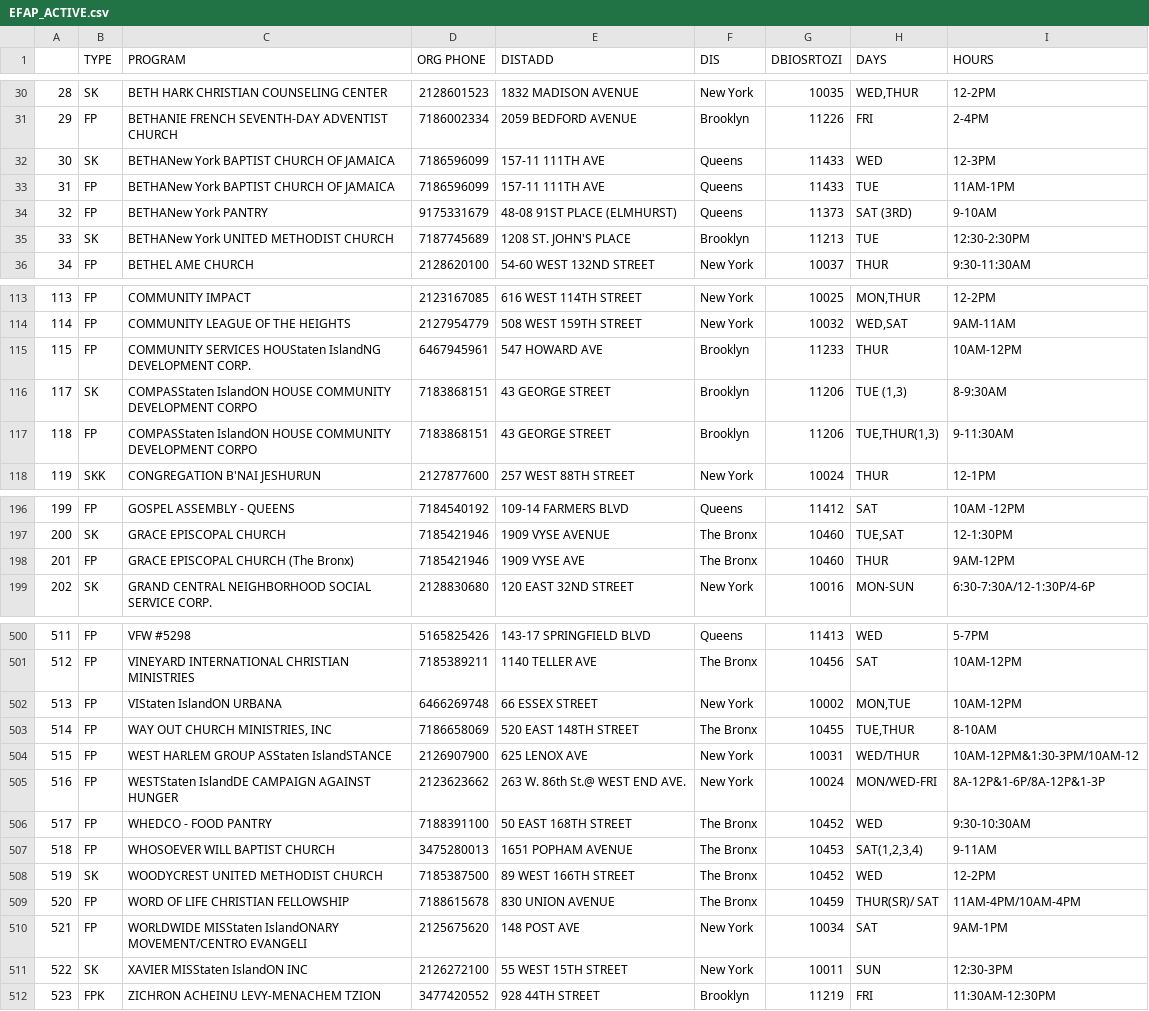
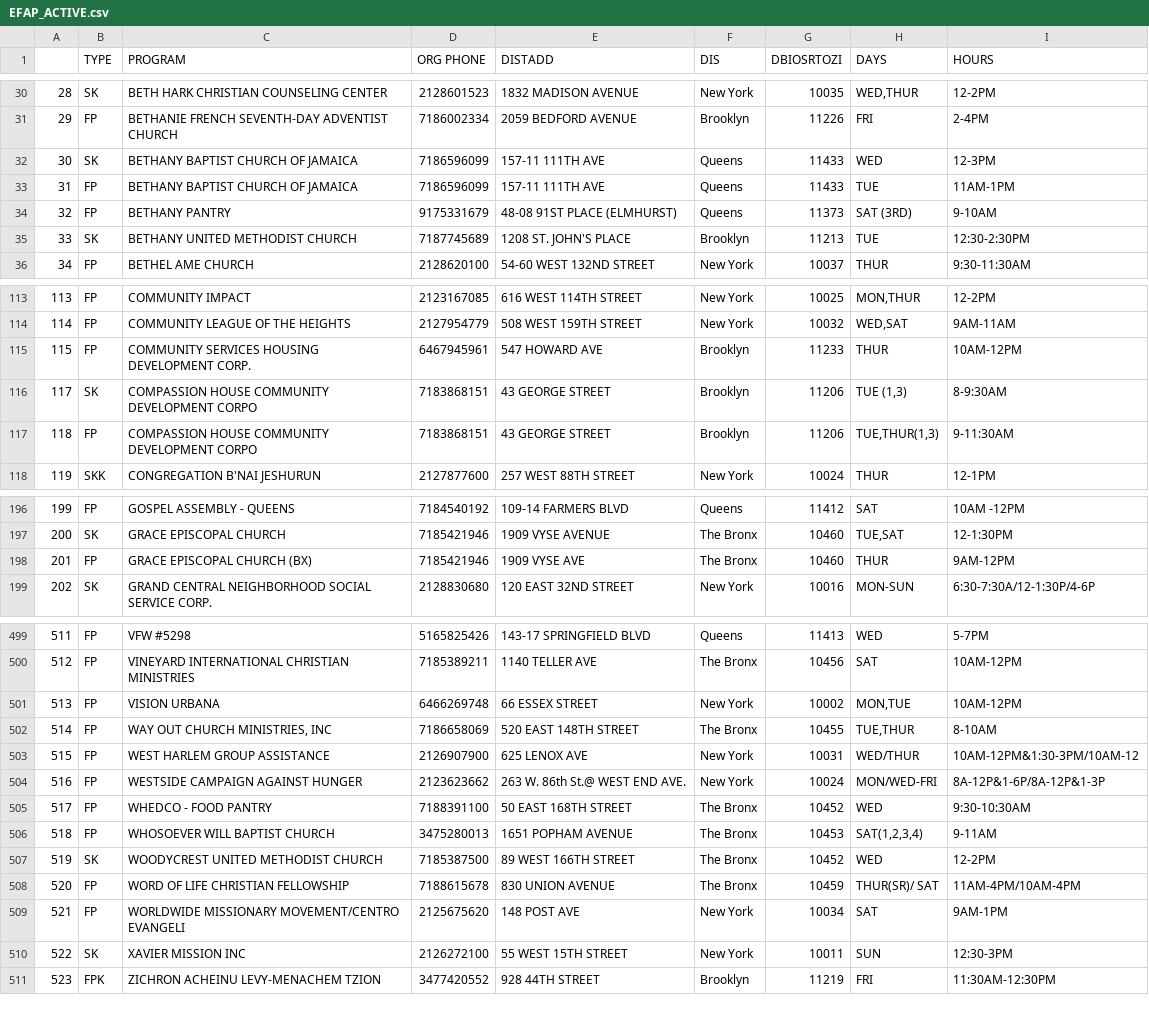
Before and after one commit to hacker-alliance/foodfinder, a CSV file: dataset/EFAP_ACTIVE.csv, drawn as a sheet; only a part is shown, gaps mark what is left out; the diff covers the shown part only.

```diff
--- a/dataset/EFAP_ACTIVE.csv
+++ b/dataset/EFAP_ACTIVE.csv
@@ -31,6 +31,6 @@
 29,FP,BETHANIE FRENCH SEVENTH-DAY ADVENTIST CHURCH,7186002334,2059 BEDFORD AVENUE,Brooklyn,11226,FRI,2-4PM
-30,SK,BETHANew York BAPTIST CHURCH OF JAMAICA,7186596099,157-11 111TH AVE,Queens,11433,WED,12-3PM
-31,FP,BETHANew York BAPTIST CHURCH OF JAMAICA,7186596099,157-11 111TH AVE,Queens,11433,TUE,11AM-1PM
-32,FP,BETHANew York PANTRY,9175331679,48-08 91ST PLACE (ELMHURST),Queens,11373,SAT (3RD),9-10AM
-33,SK,BETHANew York UNITED METHODIST CHURCH,7187745689,1208 ST. JOHN'S PLACE,Brooklyn,11213,TUE,12:30-2:30PM
+30,SK,BETHANY BAPTIST CHURCH OF JAMAICA,7186596099,157-11 111TH AVE,Queens,11433,WED,12-3PM
+31,FP,BETHANY BAPTIST CHURCH OF JAMAICA,7186596099,157-11 111TH AVE,Queens,11433,TUE,11AM-1PM
+32,FP,BETHANY PANTRY,9175331679,48-08 91ST PLACE (ELMHURST),Queens,11373,SAT (3RD),9-10AM
+33,SK,BETHANY UNITED METHODIST CHURCH,7187745689,1208 ST. JOHN'S PLACE,Brooklyn,11213,TUE,12:30-2:30PM
 34,FP,BETHEL AME CHURCH,2128620100,54-60 WEST 132ND STREET,New York,10037,THUR,9:30-11:30AM
@@ -114,5 +114,5 @@
 114,FP,COMMUNITY LEAGUE OF THE HEIGHTS,2127954779,508 WEST 159TH STREET,New York,10032,"WED,SAT",9AM-11AM
-115,FP,COMMUNITY SERVICES HOUStaten IslandNG DEVELOPMENT CORP.,6467945961,547 HOWARD AVE,Brooklyn,11233,THUR,10AM-12PM
-117,SK,COMPASStaten IslandON HOUSE COMMUNITY DEVELOPMENT CORPO,7183868151,43 GEORGE STREET,Brooklyn,11206,"TUE (1,3)",8-9:30AM
-118,FP,COMPASStaten IslandON HOUSE COMMUNITY DEVELOPMENT CORPO,7183868151,43 GEORGE STREET,Brooklyn,11206,"TUE,THUR(1,3)",9-11:30AM
+115,FP,COMMUNITY SERVICES HOUSING DEVELOPMENT CORP.,6467945961,547 HOWARD AVE,Brooklyn,11233,THUR,10AM-12PM
+117,SK,COMPASSION HOUSE COMMUNITY DEVELOPMENT CORPO,7183868151,43 GEORGE STREET,Brooklyn,11206,"TUE (1,3)",8-9:30AM
+118,FP,COMPASSION HOUSE COMMUNITY DEVELOPMENT CORPO,7183868151,43 GEORGE STREET,Brooklyn,11206,"TUE,THUR(1,3)",9-11:30AM
 119,SKK,CONGREGATION B'NAI JESHURUN,2127877600,257 WEST 88TH STREET,New York,10024,THUR,12-1PM
@@ -197,3 +197,3 @@
 200,SK,GRACE EPISCOPAL CHURCH,7185421946,1909 VYSE AVENUE,The Bronx,10460,"TUE,SAT",12-1:30PM
-201,FP,GRACE EPISCOPAL CHURCH  (The Bronx),7185421946,1909 VYSE AVE,The Bronx,10460,THUR,9AM-12PM
+201,FP,GRACE EPISCOPAL CHURCH  (BX),7185421946,1909 VYSE AVE,The Bronx,10460,THUR,9AM-12PM
 202,SK,GRAND CENTRAL NEIGHBORHOOD SOCIAL SERVICE CORP.,2128830680,120 EAST 32ND STREET,New York,10016,MON-SUN,6:30-7:30A/12-1:30P/4-6P
@@ -501,6 +500,6 @@
 512,FP,VINEYARD INTERNATIONAL CHRISTIAN MINISTRIES,7185389211,1140 TELLER AVE,The Bronx,10456,SAT,10AM-12PM
-513,FP,VIStaten IslandON URBANA,6466269748,66 ESSEX STREET,New York,10002,"MON,TUE",10AM-12PM
+513,FP,VISION URBANA,6466269748,66 ESSEX STREET,New York,10002,"MON,TUE",10AM-12PM
 514,FP,"WAY OUT CHURCH MINISTRIES, INC",7186658069,520 EAST 148TH STREET,The Bronx,10455,"TUE,THUR",8-10AM
-515,FP,WEST HARLEM GROUP ASStaten IslandSTANCE,2126907900,625 LENOX AVE,New York,10031,WED/THUR,10AM-12PM&1:30-3PM/10AM-12
-516,FP,WESTStaten IslandDE CAMPAIGN AGAINST HUNGER,2123623662,263 W. 86th St.@ WEST END AVE.,New York,10024,MON/WED-FRI,8A-12P&1-6P/8A-12P&1-3P
+515,FP,WEST HARLEM GROUP ASSISTANCE,2126907900,625 LENOX AVE,New York,10031,WED/THUR,10AM-12PM&1:30-3PM/10AM-12
+516,FP,WESTSIDE CAMPAIGN AGAINST HUNGER,2123623662,263 W. 86th St.@ WEST END AVE.,New York,10024,MON/WED-FRI,8A-12P&1-6P/8A-12P&1-3P
 517,FP,WHEDCO - FOOD PANTRY,7188391100,50 EAST 168TH STREET,The Bronx,10452,WED,9:30-10:30AM
@@ -509,4 +508,4 @@
 520,FP,WORD OF LIFE CHRISTIAN FELLOWSHIP,7188615678,830 UNION AVENUE,The Bronx,10459,THUR(SR)/ SAT,11AM-4PM/10AM-4PM
-521,FP,WORLDWIDE MISStaten IslandONARY MOVEMENT/CENTRO EVANGELI,2125675620,148 POST AVE,New York,10034,SAT,9AM-1PM
-522,SK,XAVIER MISStaten IslandON INC,2126272100,55 WEST 15TH STREET,New York,10011,SUN,12:30-3PM
+521,FP,WORLDWIDE MISSIONARY MOVEMENT/CENTRO EVANGELI,2125675620,148 POST AVE,New York,10034,SAT,9AM-1PM
+522,SK,XAVIER MISSION INC,2126272100,55 WEST 15TH STREET,New York,10011,SUN,12:30-3PM
 523,FPK,ZICHRON ACHEINU LEVY-MENACHEM TZION,3477420552,928 44TH STREET,Brooklyn,11219,FRI,11:30AM-12:30PM
```
Also changed, not shown: 1 removed row and 49 edited cells elsewhere in this file, 1 other file.
